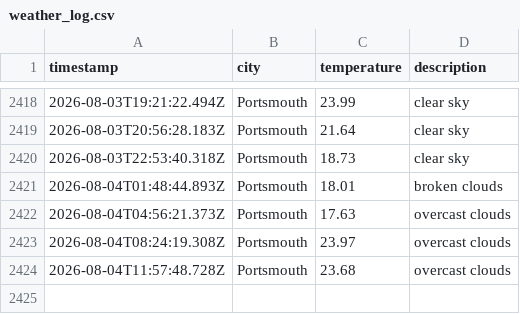
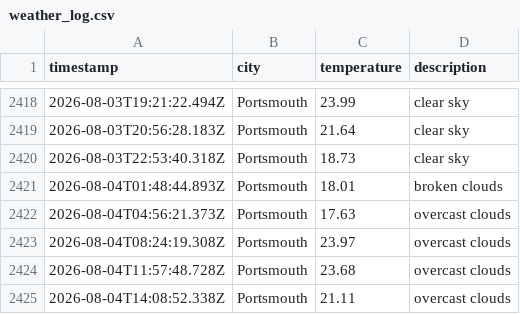
Before and after one commit to BenFleck25/DataOps-weather, a CSV file: data/weather_log.csv, drawn as a sheet; only a part is shown, gaps mark what is left out; the diff names each change by its address in the sheet, - before the commit and + after, or states it on an @@ line.

```diff
--- a/data/weather_log.csv
+++ b/data/weather_log.csv
+row 2425: 2026-08-04T14:08:52.338Z | Portsmouth | 21.11 | overcast clouds
```
Also changed, not shown: 1 other file.
